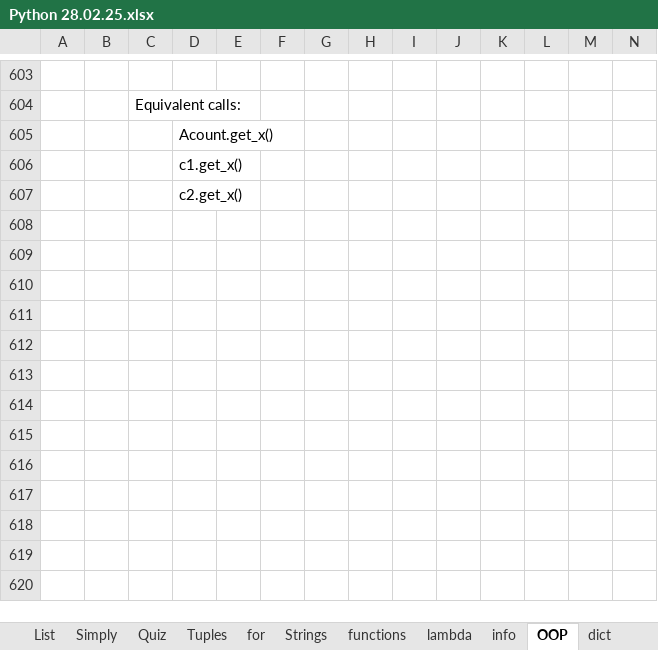
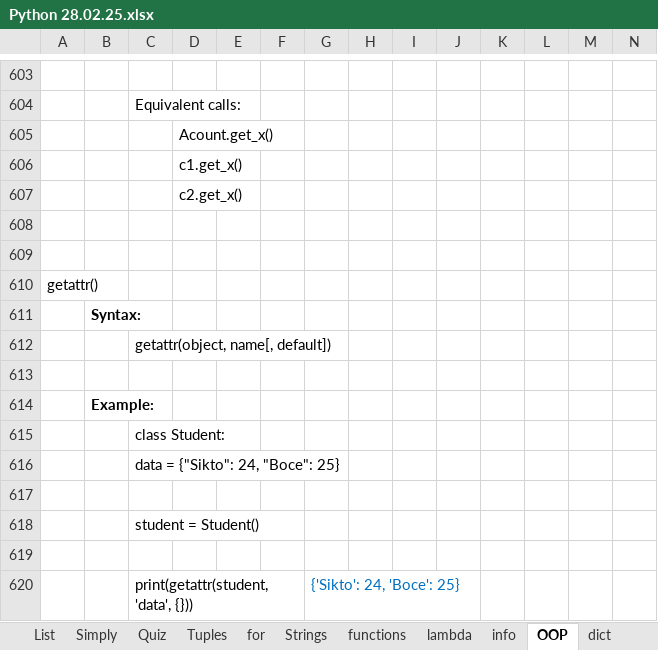
Before and after one commit to Vasil-S-Vasilev/git_test, an Excel workbook: Python 28.02.25.xlsx, sheet OOP, drawn as a sheet; only a part is shown, gaps mark what is left out; values as stored, in another font and other column widths than the file's, no borders; charts and pictures not drawn; rows hold the shown columns only; the diff names each change by its address in the sheet, - before the commit and + after, or states it on an @@ line.

```diff
--- a/Python 28.02.25.xlsx (sheet OOP)
+++ b/Python 28.02.25.xlsx (sheet OOP)
+row 608: (empty)
+row 609: (empty)
+row 610: getattr()
+row 611:  | Syntax:
+row 612:  |  | getattr(object, name[, default])
+row 613: (empty)
+row 614:  | Example:
+row 615:  |  | class Student:
+row 616:  |  | data = {"Sikto": 24, "Boce": 25}
+row 617: (empty)
+row 618:  |  | student = Student()
+row 619: (empty)
+row 620:  |  | print(getattr(student, 'data', {})) |  |  |  | {'Sikto': 24, 'Boce': 25}
```
Also changed, not shown: Django 01.03.25.xlsx, autohotkey 14.04.25.xlsx, 1 other file.
